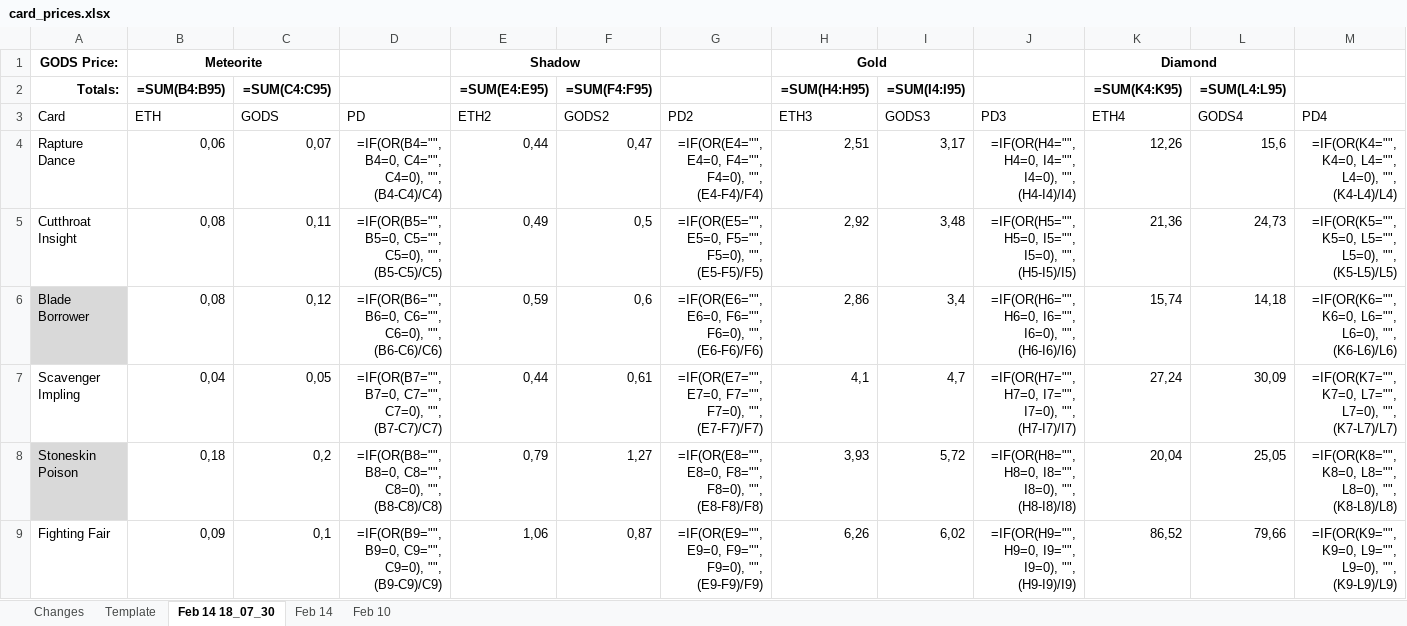
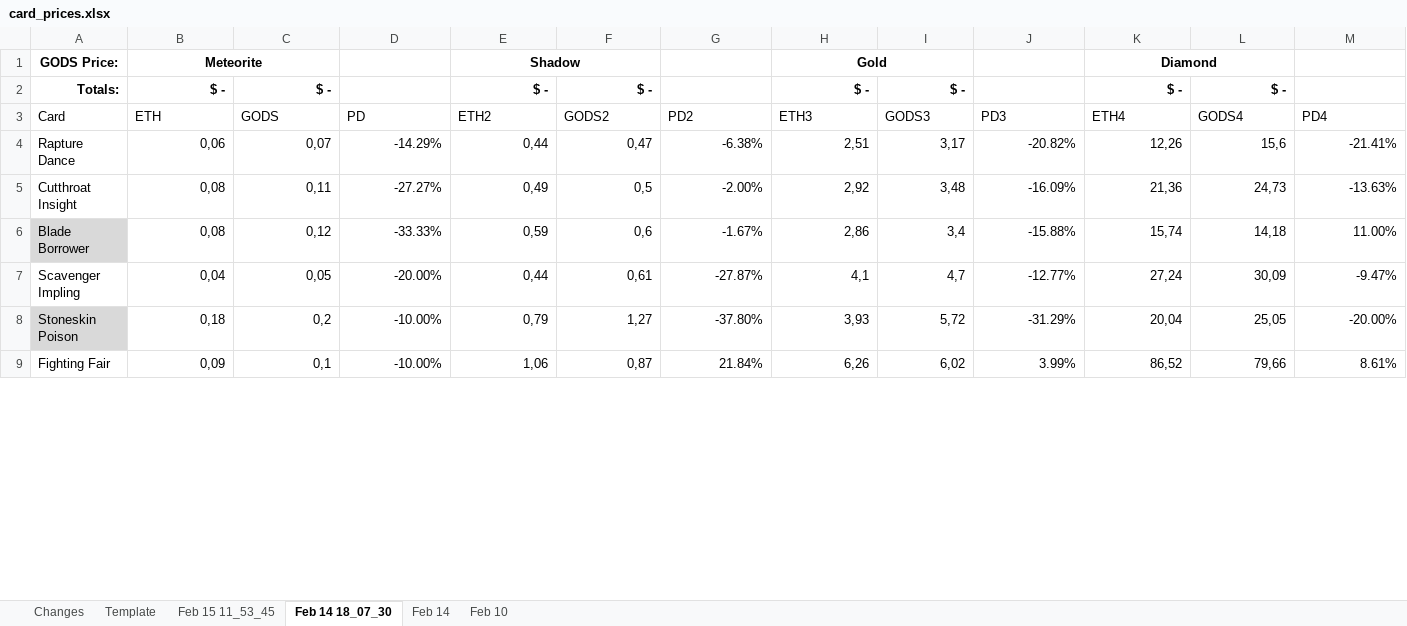
Before and after one commit to eugenegalaxy/TokenTrove-price-scrapper, an Excel workbook: card_prices.xlsx, sheet Feb 14 18_07_30, drawn as a sheet; only a part is shown; values as stored, in another font and other column widths than the file's, no borders; formulas without a stored value are shown as written; the diff covers the shown part only; the diff names each change by its address in the sheet, - before the commit and + after, or states it on an @@ line.

```diff
--- a/card_prices.xlsx (sheet Feb 14 18_07_30)
+++ b/card_prices.xlsx (sheet Feb 14 18_07_30)
+sheet tab: Feb 15 11_53_45
-B2: =SUM(B4:B95)
+B2: $ -
-C2: =SUM(C4:C95)
+C2: $ -
-E2: =SUM(E4:E95)
+E2: $ -
-F2: =SUM(F4:F95)
+F2: $ -
-H2: =SUM(H4:H95)
+H2: $ -
-I2: =SUM(I4:I95)
+I2: $ -
-K2: =SUM(K4:K95)
+K2: $ -
-L2: =SUM(L4:L95)
+L2: $ -
-D4: =IF(OR(B4="", B4=0, C4="", C4=0), "", (B4-C4)/C4)
+D4: -14.29%
-G4: =IF(OR(E4="", E4=0, F4="", F4=0), "", (E4-F4)/F4)
+G4: -6.38%
-J4: =IF(OR(H4="", H4=0, I4="", I4=0), "", (H4-I4)/I4)
+J4: -20.82%
-M4: =IF(OR(K4="", K4=0, L4="", L4=0), "", (K4-L4)/L4)
+M4: -21.41%
-D5: =IF(OR(B5="", B5=0, C5="", C5=0), "", (B5-C5)/C5)
+D5: -27.27%
-G5: =IF(OR(E5="", E5=0, F5="", F5=0), "", (E5-F5)/F5)
+G5: -2.00%
-J5: =IF(OR(H5="", H5=0, I5="", I5=0), "", (H5-I5)/I5)
+J5: -16.09%
-M5: =IF(OR(K5="", K5=0, L5="", L5=0), "", (K5-L5)/L5)
+M5: -13.63%
-D6: =IF(OR(B6="", B6=0, C6="", C6=0), "", (B6-C6)/C6)
+D6: -33.33%
-G6: =IF(OR(E6="", E6=0, F6="", F6=0), "", (E6-F6)/F6)
+G6: -1.67%
-J6: =IF(OR(H6="", H6=0, I6="", I6=0), "", (H6-I6)/I6)
+J6: -15.88%
-M6: =IF(OR(K6="", K6=0, L6="", L6=0), "", (K6-L6)/L6)
+M6: 11.00%
-D7: =IF(OR(B7="", B7=0, C7="", C7=0), "", (B7-C7)/C7)
+D7: -20.00%
-G7: =IF(OR(E7="", E7=0, F7="", F7=0), "", (E7-F7)/F7)
+G7: -27.87%
-J7: =IF(OR(H7="", H7=0, I7="", I7=0), "", (H7-I7)/I7)
+J7: -12.77%
-M7: =IF(OR(K7="", K7=0, L7="", L7=0), "", (K7-L7)/L7)
+M7: -9.47%
-D8: =IF(OR(B8="", B8=0, C8="", C8=0), "", (B8-C8)/C8)
+D8: -10.00%
-G8: =IF(OR(E8="", E8=0, F8="", F8=0), "", (E8-F8)/F8)
+G8: -37.80%
-J8: =IF(OR(H8="", H8=0, I8="", I8=0), "", (H8-I8)/I8)
+J8: -31.29%
-M8: =IF(OR(K8="", K8=0, L8="", L8=0), "", (K8-L8)/L8)
+M8: -20.00%
-D9: =IF(OR(B9="", B9=0, C9="", C9=0), "", (B9-C9)/C9)
+D9: -10.00%
-G9: =IF(OR(E9="", E9=0, F9="", F9=0), "", (E9-F9)/F9)
+G9: 21.84%
-J9: =IF(OR(H9="", H9=0, I9="", I9=0), "", (H9-I9)/I9)
+J9: 3.99%
-M9: =IF(OR(K9="", K9=0, L9="", L9=0), "", (K9-L9)/L9)
+M9: 8.61%
```
Also changed, not shown: 80 edited cells elsewhere in this sheet, sheet Changes, sheet Template, sheet Feb 14, sheet Feb 10, formulas that keep their value, 6 other files.
